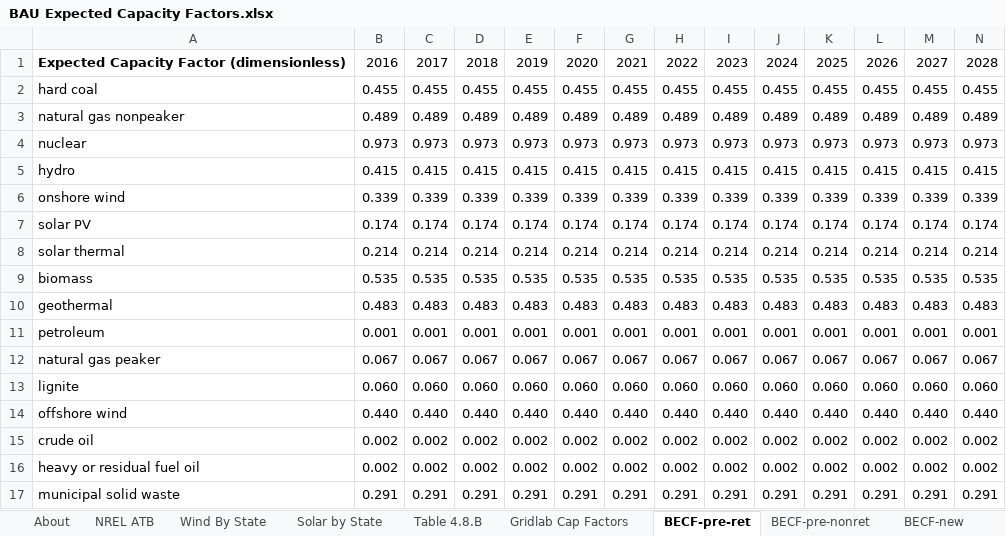
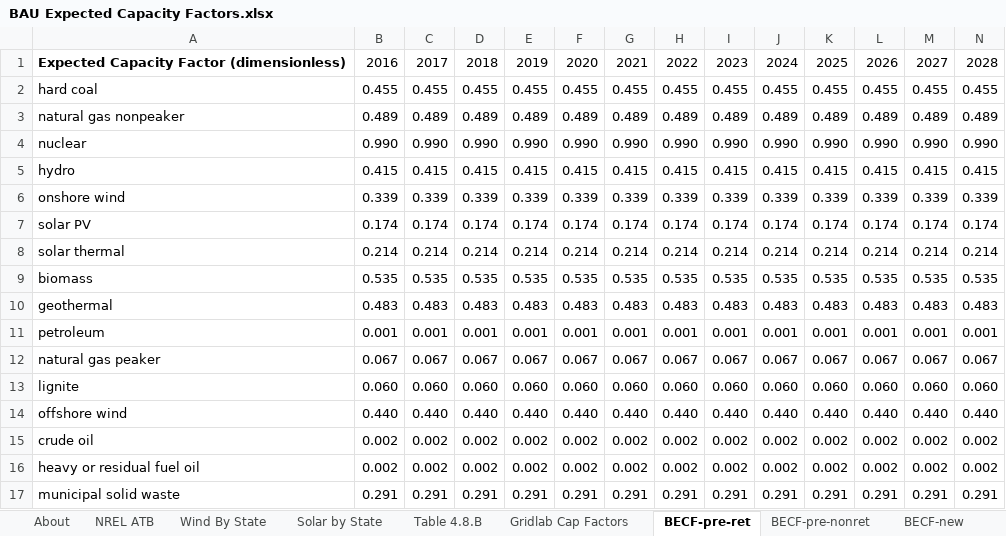
Before and after one commit to EnergyInnovation/eps-illinois, an Excel workbook: InputData/elec/BECF/BAU Expected Capacity Factors.xlsx, sheet BECF-pre-ret, drawn as a sheet; only a part is shown; values as stored, in another font and other column widths than the file's, no borders; removed rows and columns are numbered as before the commit, all else as after; rows hold the shown columns only; the diff names each change by its address in the sheet, - before the commit and + after, or states it on an @@ line.

```diff
--- a/InputData/elec/BECF/BAU Expected Capacity Factors.xlsx (sheet BECF-pre-ret)
+++ b/InputData/elec/BECF/BAU Expected Capacity Factors.xlsx (sheet BECF-pre-ret)
-row 4: nuclear | 0.973 | 0.973 | 0.973 | 0.973 | 0.973 | 0.973 | 0.973 | 0.973 | 0.973 | 0.973 | 0.973 | 0.973 | 0.973
+row 4: nuclear | 0.990 | 0.990 | 0.990 | 0.990 | 0.990 | 0.990 | 0.990 | 0.990 | 0.990 | 0.990 | 0.990 | 0.990 | 0.990
```
Also changed, not shown: sheet BECF-new, sheet NREL ATB, sheet BECF-pre-nonret, sheet Wind By State, sheet Gridlab Cap Factors, sheet Solar by State, 1 more sheet, 2 other files.
